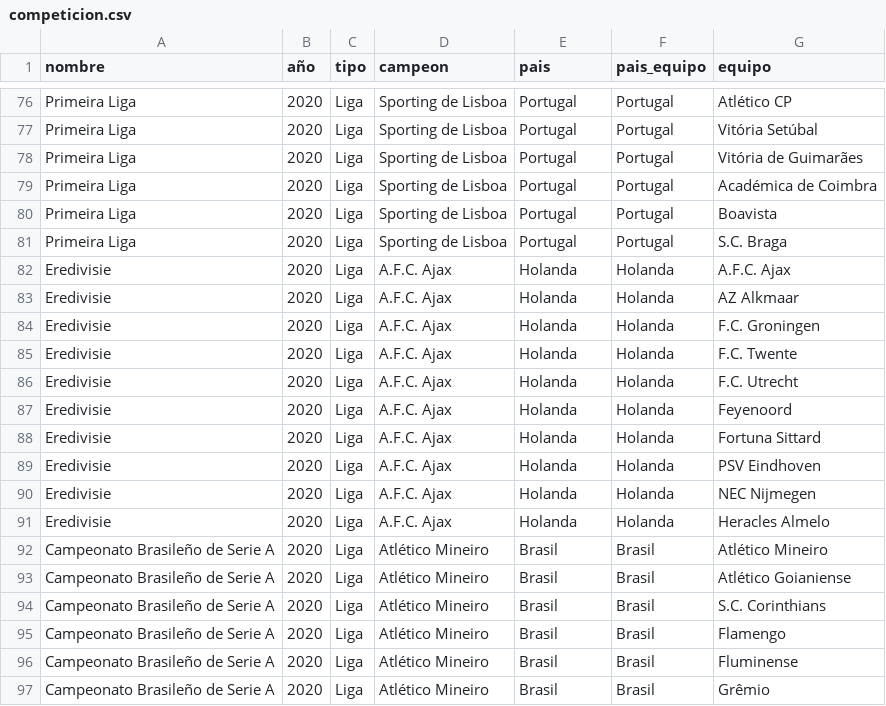
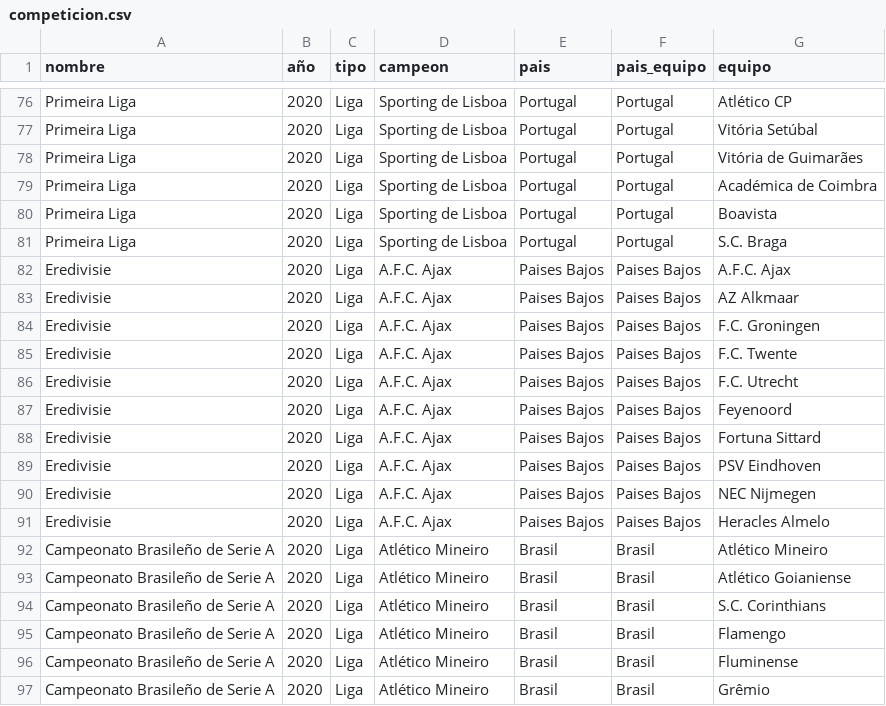
Before and after one commit to DouglasSochC/MIA_Proyecto2, a CSV file: backend/archivos_carga/competicion.csv, drawn as a sheet; only a part is shown, gaps mark what is left out.

Commit message:
Se ha agregado mas contenido a las cargas masivas

```diff
--- a/backend/archivos_carga/competicion.csv
+++ b/backend/archivos_carga/competicion.csv
@@ -81,12 +81,12 @@ Primeira Liga,2020,Liga,Sporting de Lisboa,Portugal,Portugal,Boavista
 Primeira Liga,2020,Liga,Sporting de Lisboa,Portugal,Portugal,S.C. Braga
-Eredivisie,2020,Liga,A.F.C. Ajax,Holanda,Holanda,A.F.C. Ajax
-Eredivisie,2020,Liga,A.F.C. Ajax,Holanda,Holanda,AZ Alkmaar
-Eredivisie,2020,Liga,A.F.C. Ajax,Holanda,Holanda,F.C. Groningen
-Eredivisie,2020,Liga,A.F.C. Ajax,Holanda,Holanda,F.C. Twente
-Eredivisie,2020,Liga,A.F.C. Ajax,Holanda,Holanda,F.C. Utrecht
-Eredivisie,2020,Liga,A.F.C. Ajax,Holanda,Holanda,Feyenoord
-Eredivisie,2020,Liga,A.F.C. Ajax,Holanda,Holanda,Fortuna Sittard
-Eredivisie,2020,Liga,A.F.C. Ajax,Holanda,Holanda,PSV Eindhoven
-Eredivisie,2020,Liga,A.F.C. Ajax,Holanda,Holanda,NEC Nijmegen
-Eredivisie,2020,Liga,A.F.C. Ajax,Holanda,Holanda,Heracles Almelo
+Eredivisie,2020,Liga,A.F.C. Ajax,Paises Bajos,Paises Bajos,A.F.C. Ajax
+Eredivisie,2020,Liga,A.F.C. Ajax,Paises Bajos,Paises Bajos,AZ Alkmaar
+Eredivisie,2020,Liga,A.F.C. Ajax,Paises Bajos,Paises Bajos,F.C. Groningen
+Eredivisie,2020,Liga,A.F.C. Ajax,Paises Bajos,Paises Bajos,F.C. Twente
+Eredivisie,2020,Liga,A.F.C. Ajax,Paises Bajos,Paises Bajos,F.C. Utrecht
+Eredivisie,2020,Liga,A.F.C. Ajax,Paises Bajos,Paises Bajos,Feyenoord
+Eredivisie,2020,Liga,A.F.C. Ajax,Paises Bajos,Paises Bajos,Fortuna Sittard
+Eredivisie,2020,Liga,A.F.C. Ajax,Paises Bajos,Paises Bajos,PSV Eindhoven
+Eredivisie,2020,Liga,A.F.C. Ajax,Paises Bajos,Paises Bajos,NEC Nijmegen
+Eredivisie,2020,Liga,A.F.C. Ajax,Paises Bajos,Paises Bajos,Heracles Almelo
 Campeonato Brasileño de Serie A,2020,Liga,Atlético Mineiro,Brasil,Brasil,Atlético Mineiro
```
Also changed, not shown: backend/archivos_carga/equipos.csv, 1 other file.
